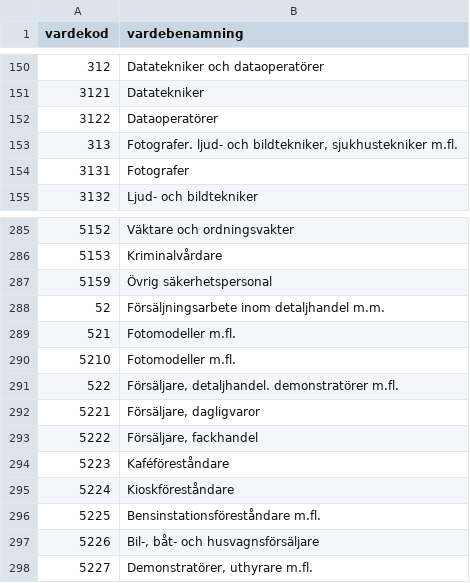
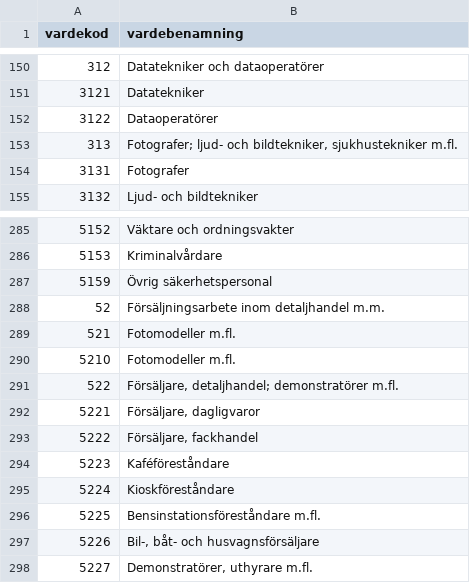
Before and after one commit to adamaltmejd/registry-research-toolkit, a CSV file: reg_meta_build/input_data/classifications/ssyk96.csv, drawn as a sheet; only a part is shown, gaps mark what is left out; the diff covers the shown part only.

```diff
--- a/reg_meta_build/input_data/classifications/ssyk96.csv
+++ b/reg_meta_build/input_data/classifications/ssyk96.csv
@@ -152,3 +152,3 @@ vardekod,vardebenamning
 3122,Dataoperatörer
-313,"Fotografer. ljud- och bildtekniker, sjukhustekniker m.fl."
+313,"Fotografer; ljud- och bildtekniker, sjukhustekniker m.fl."
 3131,Fotografer
@@ -290,3 +290,3 @@ vardekod,vardebenamning
 5210,Fotomodeller m.fl.
-522,"Försäljare, detaljhandel. demonstratörer m.fl."
+522,"Försäljare, detaljhandel; demonstratörer m.fl."
 5221,"Försäljare, dagligvaror"
```
Also changed, not shown: 4 added rows and 1 edited cell elsewhere in this file, reg_meta_build/input_data/classifications/ssyk2012.csv, 36 other files.
